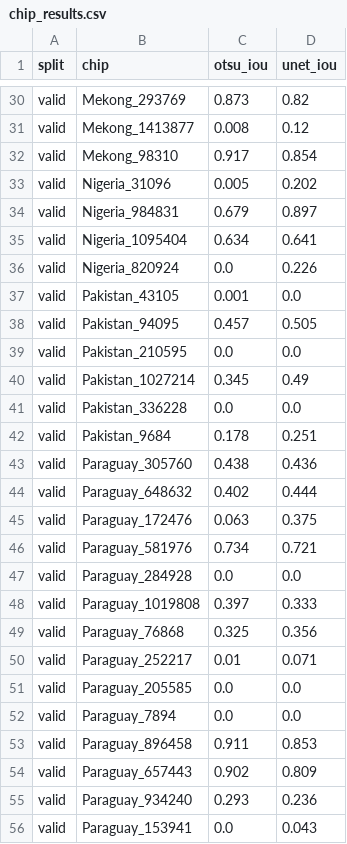
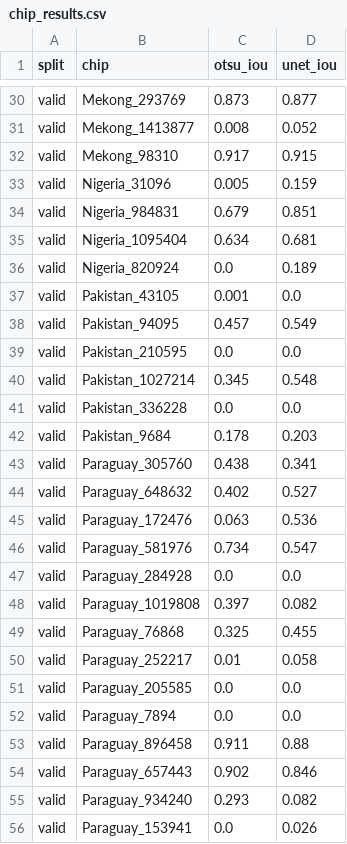
Before and after one commit to mburhankhan101-glitch/flood_unet, a CSV file: runs/s1_unet/chip_results.csv, drawn as a sheet; only a part is shown, gaps mark what is left out; the diff covers the shown part only; the diff names each change by its address in the sheet, - before the commit and + after, or states it on an @@ line.

```diff
--- a/runs/s1_unet/chip_results.csv
+++ b/runs/s1_unet/chip_results.csv
-D30 (unet_iou): 0.82
+D30 (unet_iou): 0.877
-D31 (unet_iou): 0.12
+D31 (unet_iou): 0.052
-D32 (unet_iou): 0.854
+D32 (unet_iou): 0.915
-D33 (unet_iou): 0.202
+D33 (unet_iou): 0.159
-D34 (unet_iou): 0.897
+D34 (unet_iou): 0.851
-D35 (unet_iou): 0.641
+D35 (unet_iou): 0.681
-D36 (unet_iou): 0.226
+D36 (unet_iou): 0.189
-D38 (unet_iou): 0.505
+D38 (unet_iou): 0.549
-D40 (unet_iou): 0.49
+D40 (unet_iou): 0.548
-D42 (unet_iou): 0.251
+D42 (unet_iou): 0.203
-D43 (unet_iou): 0.436
+D43 (unet_iou): 0.341
-D44 (unet_iou): 0.444
+D44 (unet_iou): 0.527
-D45 (unet_iou): 0.375
+D45 (unet_iou): 0.536
-D46 (unet_iou): 0.721
+D46 (unet_iou): 0.547
-D48 (unet_iou): 0.333
+D48 (unet_iou): 0.082
-D49 (unet_iou): 0.356
+D49 (unet_iou): 0.455
-D50 (unet_iou): 0.071
+D50 (unet_iou): 0.058
-D53 (unet_iou): 0.853
+D53 (unet_iou): 0.88
-D54 (unet_iou): 0.809
+D54 (unet_iou): 0.846
-D55 (unet_iou): 0.236
+D55 (unet_iou): 0.082
-D56 (unet_iou): 0.043
+D56 (unet_iou): 0.026
```
Also changed, not shown: 142 edited cells elsewhere in this file, runs/s1_unet/history.csv, runs/s1_unet/results.csv, 17 other files.
